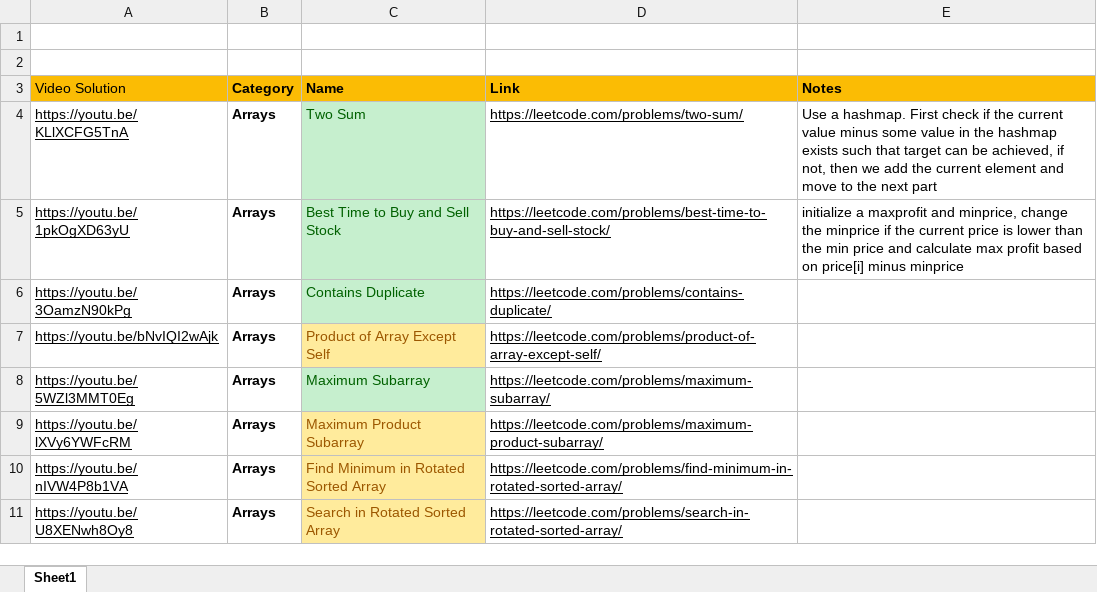
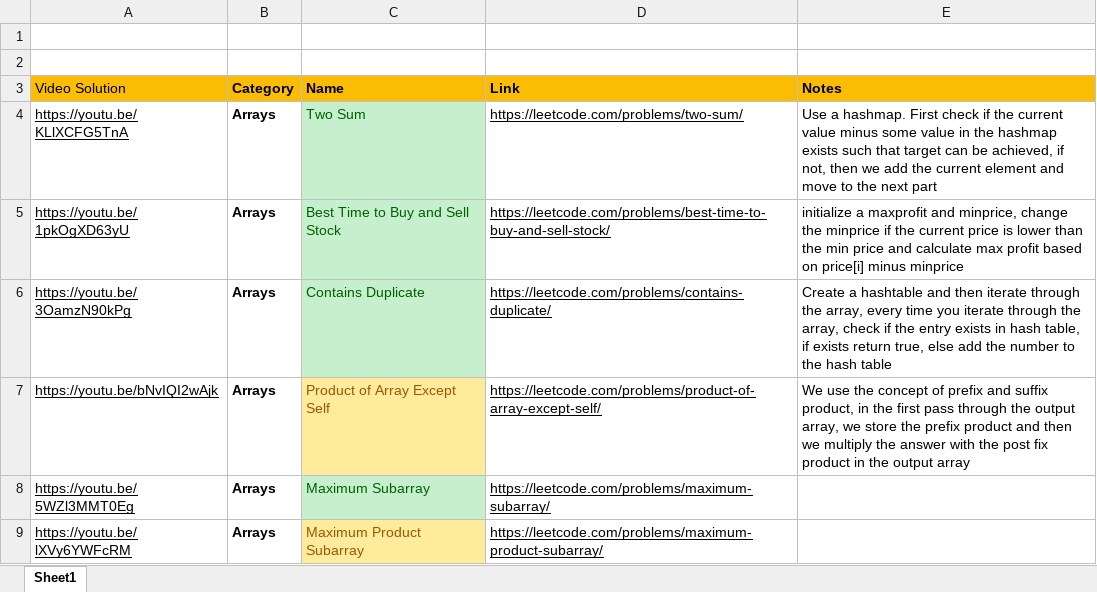
Before and after one commit to Jigyass/DataStructures_and_Algorithms, an Excel workbook: Neetcode_75/Leetcode_75.xlsx, sheet Sheet1, drawn as a sheet; only a part is shown; the shorter side is filled out with more unchanged rows; values as stored, in another font and other column widths than the file's, no borders; the diff names each change by its address in the sheet, - before the commit and + after, or states it on an @@ line.

Commit message:
Solved Product except self in array

```diff
--- a/Neetcode_75/Leetcode_75.xlsx (sheet Sheet1)
+++ b/Neetcode_75/Leetcode_75.xlsx (sheet Sheet1)
-E6 (Notes): (empty)
+E6 (Notes): Create a hashtable and then iterate through the array, every time you iterate through the array, check if the entry exists in hash table, if exists return true, else add the number to the hash table
-E7 (Notes): (empty)
+E7 (Notes): We use the concept of prefix and suffix product, in the first pass through the output array, we store the prefix product and then we multiply the answer with the post fix product in the output array
```
Also changed, not shown: 1 other file.
